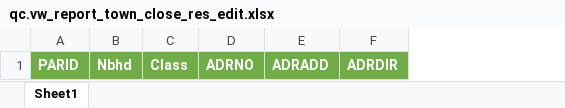
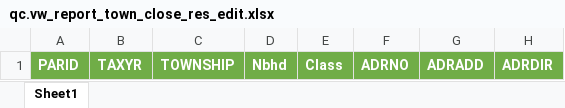
Before and after one commit to ccao-data/data-architecture, an Excel workbook: dbt/export/templates/qc.vw_report_town_close_res_edit.xlsx, sheet Sheet1, drawn as a sheet; only a part is shown; values as stored, in another font and other column widths than the file's, no borders; the diff names each change by its address in the sheet, - before the commit and + after, or states it on an @@ line.

Commit message:
Fix "Res edit" QC report formatting

```diff
--- a/dbt/export/templates/qc.vw_report_town_close_res_edit.xlsx (sheet Sheet1)
+++ b/dbt/export/templates/qc.vw_report_town_close_res_edit.xlsx (sheet Sheet1)
+column B, row 1: TAXYR
+column C, row 1: TOWNSHIP
```
Also changed, not shown: 2 other files.
